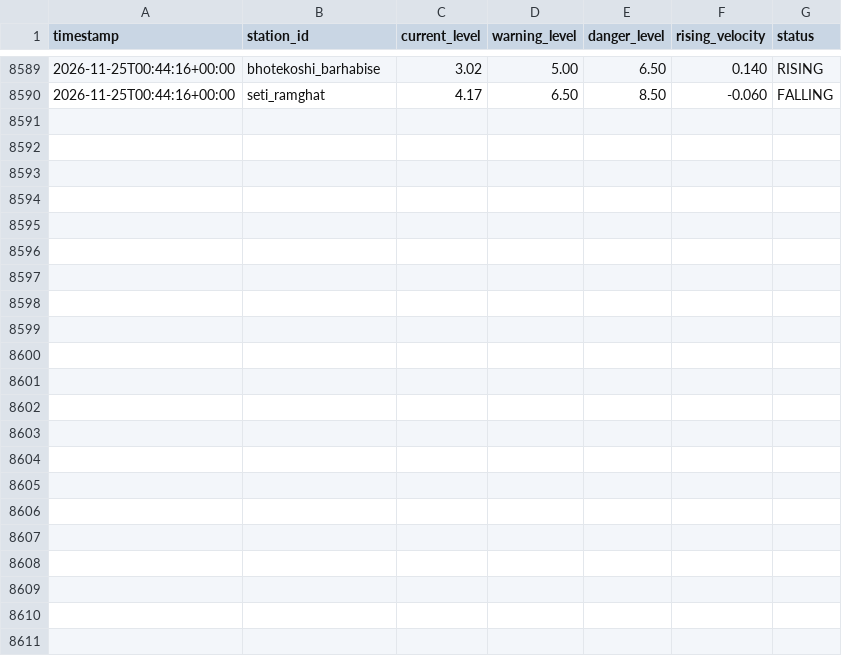
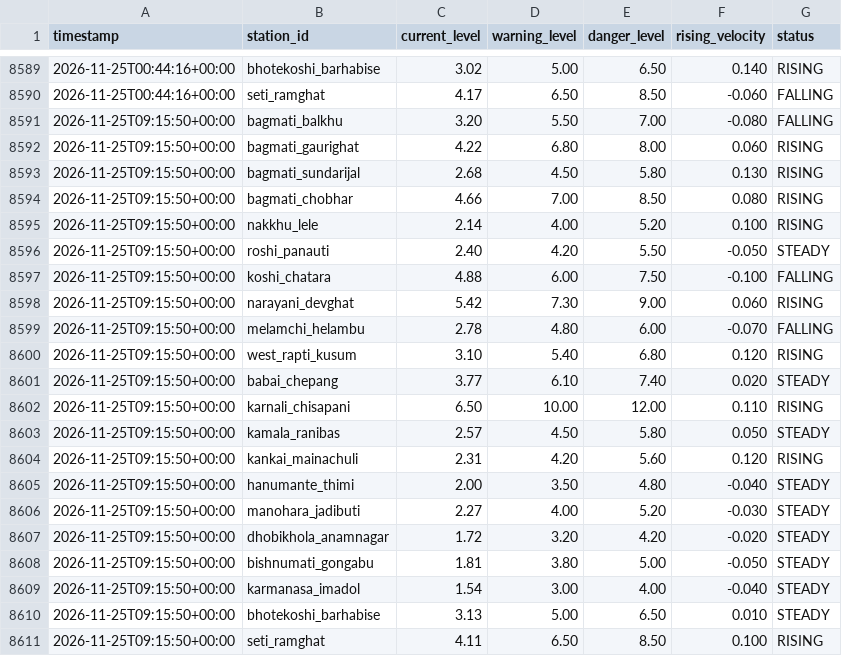
Before and after one commit to shadowmonarchftw-star/NpFloodBot, a CSV file: data/history.csv, drawn as a sheet; only a part is shown, gaps mark what is left out; the diff names each change by its address in the sheet, - before the commit and + after, or states it on an @@ line.

```diff
--- a/data/history.csv
+++ b/data/history.csv
+row 8591: 2026-11-25T09:15:50+00:00 | bagmati_balkhu | 3.20 | 5.50 | 7.00 | -0.080 | FALLING
+row 8592: 2026-11-25T09:15:50+00:00 | bagmati_gaurighat | 4.22 | 6.80 | 8.00 | 0.060 | RISING
+row 8593: 2026-11-25T09:15:50+00:00 | bagmati_sundarijal | 2.68 | 4.50 | 5.80 | 0.130 | RISING
+row 8594: 2026-11-25T09:15:50+00:00 | bagmati_chobhar | 4.66 | 7.00 | 8.50 | 0.080 | RISING
+row 8595: 2026-11-25T09:15:50+00:00 | nakkhu_lele | 2.14 | 4.00 | 5.20 | 0.100 | RISING
+row 8596: 2026-11-25T09:15:50+00:00 | roshi_panauti | 2.40 | 4.20 | 5.50 | -0.050 | STEADY
+row 8597: 2026-11-25T09:15:50+00:00 | koshi_chatara | 4.88 | 6.00 | 7.50 | -0.100 | FALLING
+row 8598: 2026-11-25T09:15:50+00:00 | narayani_devghat | 5.42 | 7.30 | 9.00 | 0.060 | RISING
+row 8599: 2026-11-25T09:15:50+00:00 | melamchi_helambu | 2.78 | 4.80 | 6.00 | -0.070 | FALLING
+row 8600: 2026-11-25T09:15:50+00:00 | west_rapti_kusum | 3.10 | 5.40 | 6.80 | 0.120 | RISING
+row 8601: 2026-11-25T09:15:50+00:00 | babai_chepang | 3.77 | 6.10 | 7.40 | 0.020 | STEADY
+row 8602: 2026-11-25T09:15:50+00:00 | karnali_chisapani | 6.50 | 10.00 | 12.00 | 0.110 | RISING
+row 8603: 2026-11-25T09:15:50+00:00 | kamala_ranibas | 2.57 | 4.50 | 5.80 | 0.050 | STEADY
+row 8604: 2026-11-25T09:15:50+00:00 | kankai_mainachuli | 2.31 | 4.20 | 5.60 | 0.120 | RISING
+row 8605: 2026-11-25T09:15:50+00:00 | hanumante_thimi | 2.00 | 3.50 | 4.80 | -0.040 | STEADY
+row 8606: 2026-11-25T09:15:50+00:00 | manohara_jadibuti | 2.27 | 4.00 | 5.20 | -0.030 | STEADY
+row 8607: 2026-11-25T09:15:50+00:00 | dhobikhola_anamnagar | 1.72 | 3.20 | 4.20 | -0.020 | STEADY
+row 8608: 2026-11-25T09:15:50+00:00 | bishnumati_gongabu | 1.81 | 3.80 | 5.00 | -0.050 | STEADY
+row 8609: 2026-11-25T09:15:50+00:00 | karmanasa_imadol | 1.54 | 3.00 | 4.00 | -0.040 | STEADY
+row 8610: 2026-11-25T09:15:50+00:00 | bhotekoshi_barhabise | 3.13 | 5.00 | 6.50 | 0.010 | STEADY
+row 8611: 2026-11-25T09:15:50+00:00 | seti_ramghat | 4.11 | 6.50 | 8.50 | 0.100 | RISING
```
Also changed, not shown: 1 other file.
